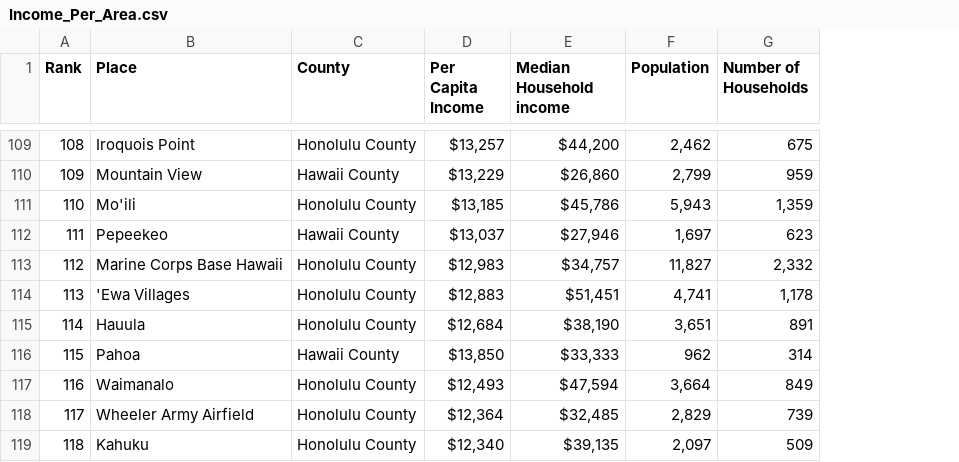
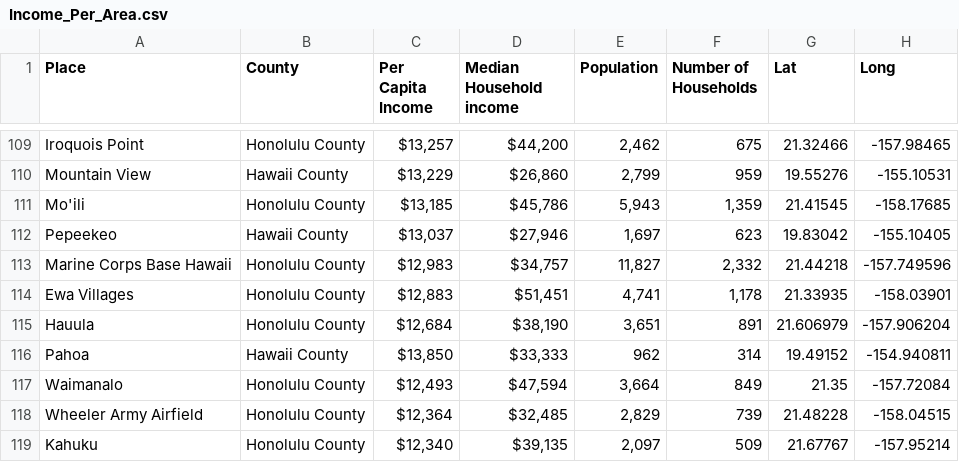
Before and after one commit to qu-leon/TeamBrandy, a CSV file: data files/Income_Per_Area.csv, drawn as a sheet; only a part is shown, gaps mark what is left out; removed rows and columns are numbered as before the commit, all else as after; the diff covers the shown part only; the diff names each change by its address in the sheet, - before the commit and + after, or states it on an @@ line.

```diff
--- a/data files/Income_Per_Area.csv
+++ b/data files/Income_Per_Area.csv
-column A (Rank), rows 109-119: 108 | 109 | 110 | 111 | 112 | 113 | 114 | 115 | 116 | 117 | 118
+column G (Lat), rows 109-119: 21.32466 | 19.55276 | 21.41545 | 19.83042 | 21.44218 | 21.33935 | 21.606979 | 19.49152 | 21.35 | 21.48228 | 21.67767
+column H (Long), rows 109-119: -157.98465 | -155.10531 | -158.17685 | -155.10405 | -157.749596 | -158.03901 | -157.906204 | -154.940811 | -157.72084 | -158.04515 | -157.95214
-A114 (Place): 'Ewa Villages
+A114 (Place): Ewa Villages
```
Also changed, not shown: 8 edited cells elsewhere in this file, 2 other files.
